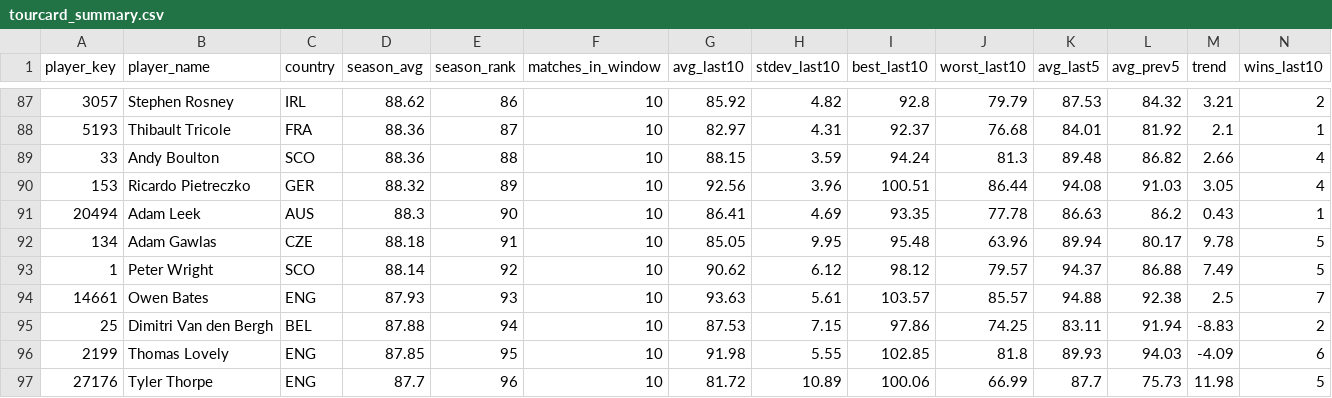
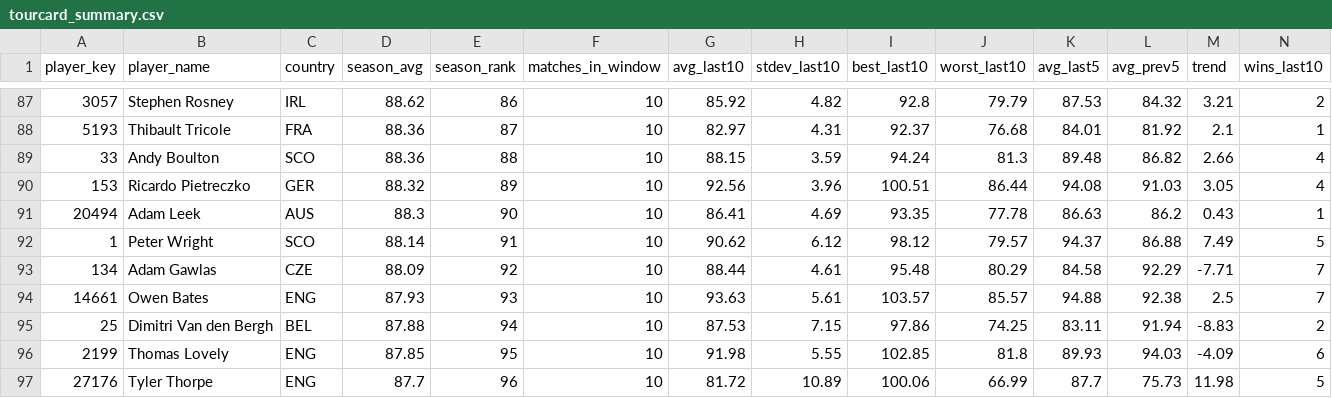
Before and after one commit to walker95sam/darts, a CSV file: docs/data/tourcard_summary.csv, drawn as a sheet; only a part is shown, gaps mark what is left out; removed rows and columns are numbered as before the commit, all else as after; rows hold the shown columns only; the diff names each change by its address in the sheet, - before the commit and + after, or states it on an @@ line.

```diff
--- a/docs/data/tourcard_summary.csv
+++ b/docs/data/tourcard_summary.csv
-row 92: 134 | Adam Gawlas | CZE | 88.18 | 91 | 10 | 85.05 | 9.95 | 95.48 | 63.96 | 89.94 | 80.17 | 9.78 | 5
-E92 (season_rank): 92
+E92 (season_rank): 91
+row 93: 134 | Adam Gawlas | CZE | 88.09 | 92 | 10 | 88.44 | 4.61 | 95.48 | 80.29 | 84.58 | 92.29 | -7.71 | 7
```
Also changed, not shown: docs/data/tourcard_matches_long.csv, 1 other file.
